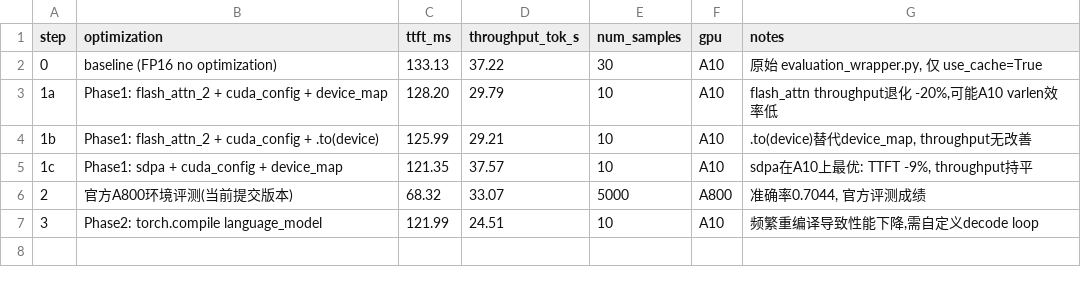
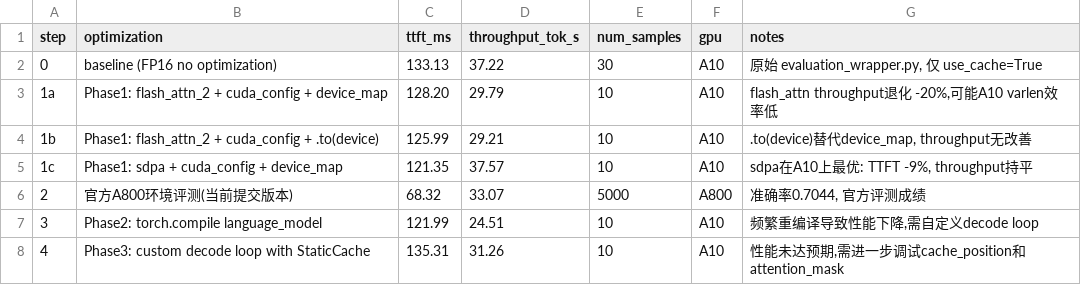
Before and after one commit to wangxiyu191/AICASGC-2026, a CSV file: result.csv, drawn as a sheet; the diff names each change by its address in the sheet, - before the commit and + after, or states it on an @@ line.

```diff
--- a/result.csv
+++ b/result.csv
+row 8: 4 | Phase3: custom decode loop with StaticCache | 135.31 | 31.26 | 10 | A10 | 性能未达预期,需进一步调试cache_position和attention_mask
```
Also changed, not shown: 4 other files.
